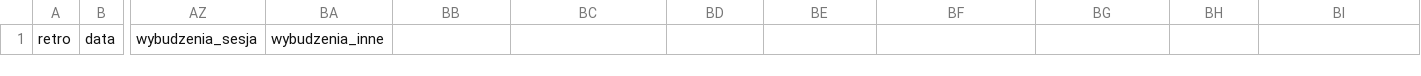
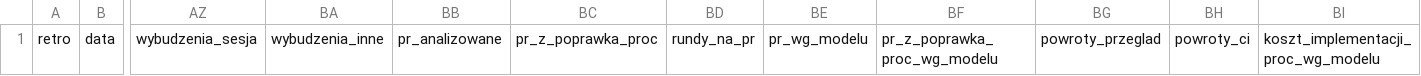
Before and after one commit to Voyteck/claude-skill-retro, a CSV file: plugins/retro/skills/retro/assets/metryki-naglowek.csv, drawn as a sheet; only a part is shown, gaps mark what is left out; the diff names each change by its address in the sheet, - before the commit and + after, or states it on an @@ line.

```diff
--- a/plugins/retro/skills/retro/assets/metryki-naglowek.csv
+++ b/plugins/retro/skills/retro/assets/metryki-naglowek.csv
-BB1: (empty)
+BB1: pr_analizowane
-BC1: (empty)
+BC1: pr_z_poprawka_proc
-BD1: (empty)
+BD1: rundy_na_pr
-BE1: (empty)
+BE1: pr_wg_modelu
-BF1: (empty)
+BF1: pr_z_poprawka_proc_wg_modelu
-BG1: (empty)
+BG1: powroty_przeglad
-BH1: (empty)
+BH1: powroty_ci
-BI1: (empty)
+BI1: koszt_implementacji_proc_wg_modelu
```
Also changed, not shown: 16 other files.
